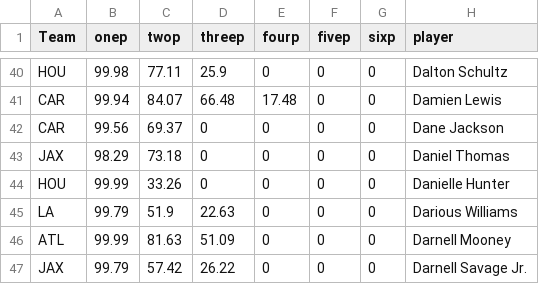
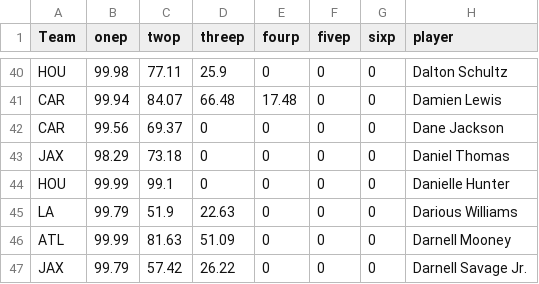
Before and after one commit to arjunmenon10/ExpectedContractValue, a CSV file: ExpectConValue24.csv, drawn as a sheet; only a part is shown, gaps mark what is left out; the diff names each change by its address in the sheet, - before the commit and + after, or states it on an @@ line.

Commit message:
Add files via upload

```diff
--- a/ExpectConValue24.csv
+++ b/ExpectConValue24.csv
-C44 (twop): 33.26
+C44 (twop): 99.1
```
